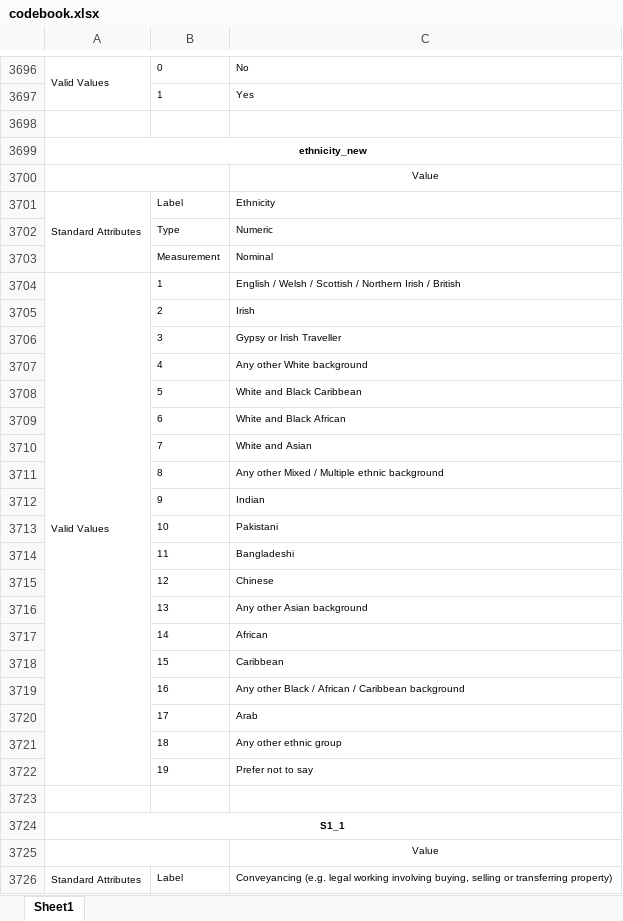
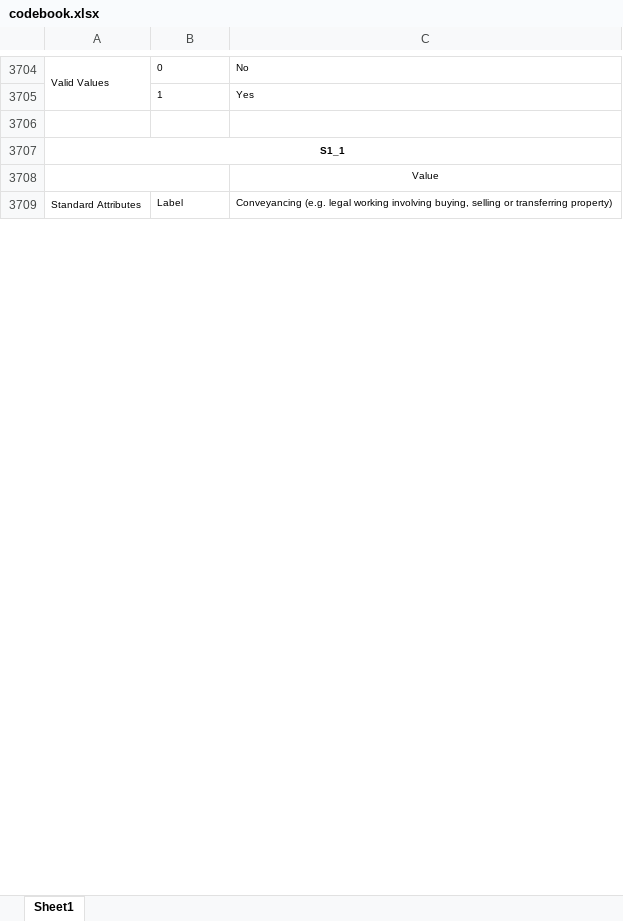
Before and after one commit to YouGov-Data/covid-19-tracker, an Excel workbook: codebook.xlsx, sheet Sheet1, drawn as a sheet; only a part is shown, gaps mark what is left out; values as stored, in another font and other column widths than the file's, no borders; removed rows and columns are numbered as before the commit, all else as after; the diff covers the shown part only; the diff names each change by its address in the sheet, - before the commit and + after, or states it on an @@ line.

Commit message:
Add files via upload

```diff
--- a/codebook.xlsx (sheet Sheet1)
+++ b/codebook.xlsx (sheet Sheet1)
-row 3699: ethnicity_new
@@ row 3700 moved to row 2: Value @@
-row 3701: Standard Attributes | Label | Ethnicity
@@ row 3702 moved to row 4: Type @@
@@ row 3703 moved to row 5: Measurement @@
-row 3704: Valid Values | 1 | English / Welsh / Scottish / Northern Irish / British
-row 3705:  | 2 | Irish
-row 3706:  | 3 | Gypsy or Irish Traveller
-row 3707:  | 4 | Any other White background
-row 3708:  | 5 | White and Black Caribbean
-row 3709:  | 6 | White and Black African
-row 3710:  | 7 | White and Asian
-row 3711:  | 8 | Any other Mixed / Multiple ethnic background
-row 3712:  | 9 | Indian
-row 3713:  | 10 | Pakistani
-row 3714:  | 11 | Bangladeshi
-row 3715:  | 12 | Chinese
-row 3716:  | 13 | Any other Asian background
-row 3717:  | 14 | African
-row 3718:  | 15 | Caribbean
-row 3719:  | 16 | Any other Black / African / Caribbean background
-row 3720:  | 17 | Arab
-row 3721:  | 18 | Any other ethnic group
-row 3722:  | 19 | Prefer not to say
-row 3723: (empty)
```
Also changed, not shown: 24 added rows elsewhere in this sheet.
